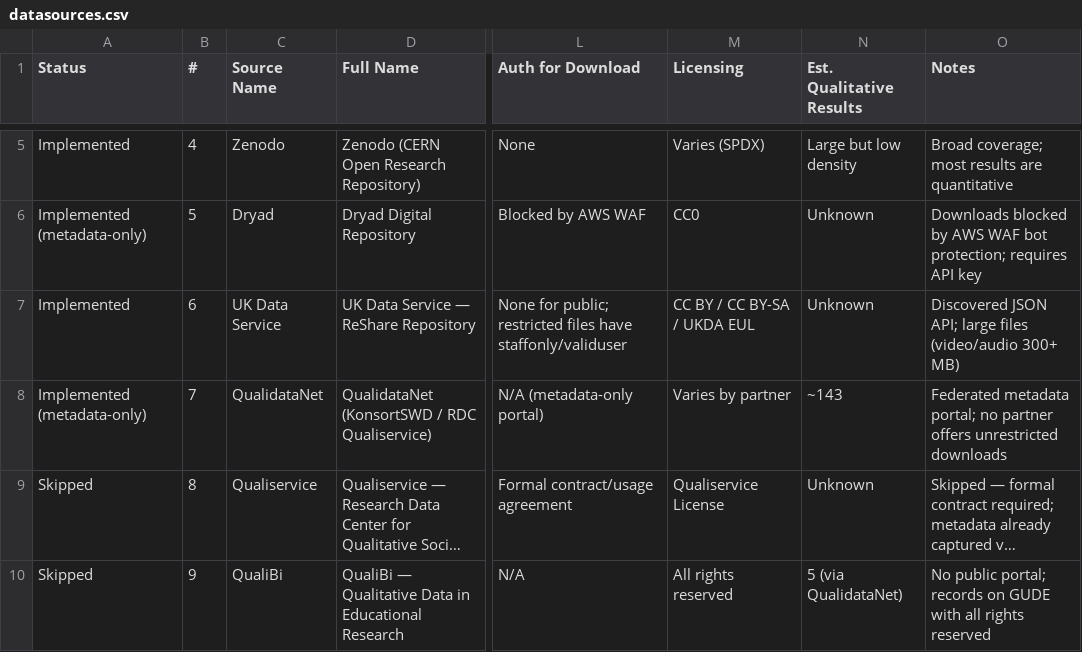
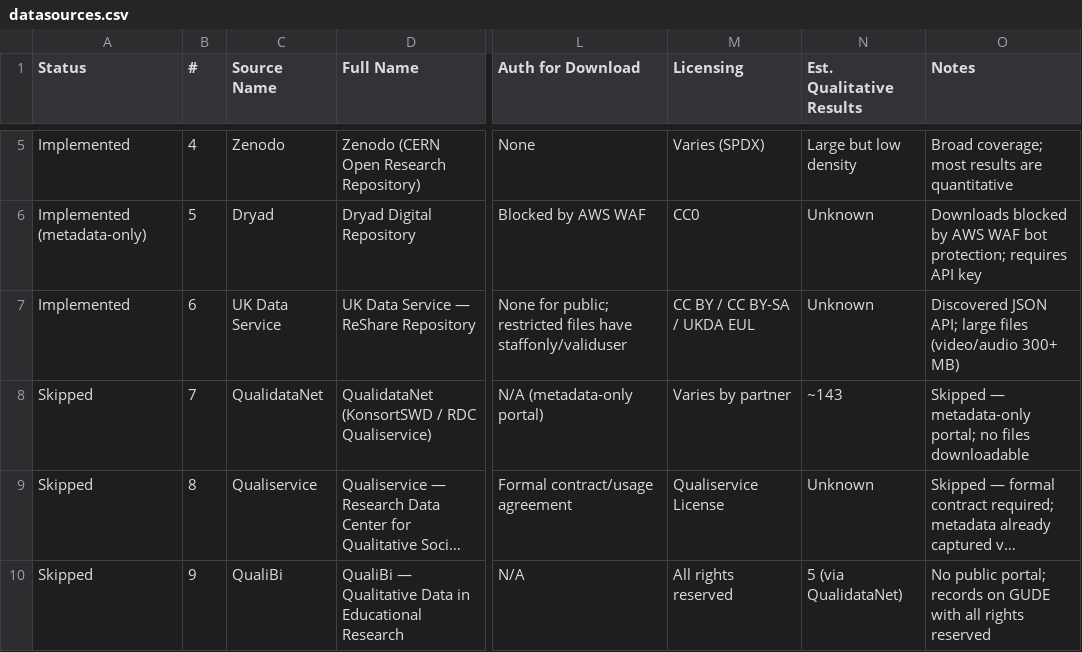
Before and after one commit to prantoamt/seeding-QDArchive, a CSV file: datasources.csv, drawn as a sheet; only a part is shown, gaps mark what is left out; long unchanged cells end in …; the diff names each change by its address in the sheet, - before the commit and + after, or states it on an @@ line.

Commit message:
feat: add Harvard Dataverse, filter irrelevant datasets and file types
Register Harvard Dataverse connector (zero new code — reuses
DataverseConnector). Exclude federated/harvested datasets via
fq=-isHarvested:true to prevent 401 errors. Cap search pagination
at 500 results per query to avoid runaway requests on large instances.

Add two content-relevance filters to the scrape pipeline:
- Dataset level: skip datasets whose description lacks "qualitative"
- File level: only download QDA and qualitative formats (.txt, .pdf,
  .rtf, .docx); save all other file types as metadata-only

Skip QualidataNet (metadata-only portal) and Qualiservice (formal
contract required) in list-sources.

```diff
--- a/datasources.csv
+++ b/datasources.csv
-A8 (Status): Implemented (metadata-only)
+A8 (Status): Skipped
-O8 (Notes): Federated metadata portal; no partner offers unrestricted downloads
+O8 (Notes): Skipped — metadata-only portal; no files downloadable
```
Also changed, not shown: 2 other files.
